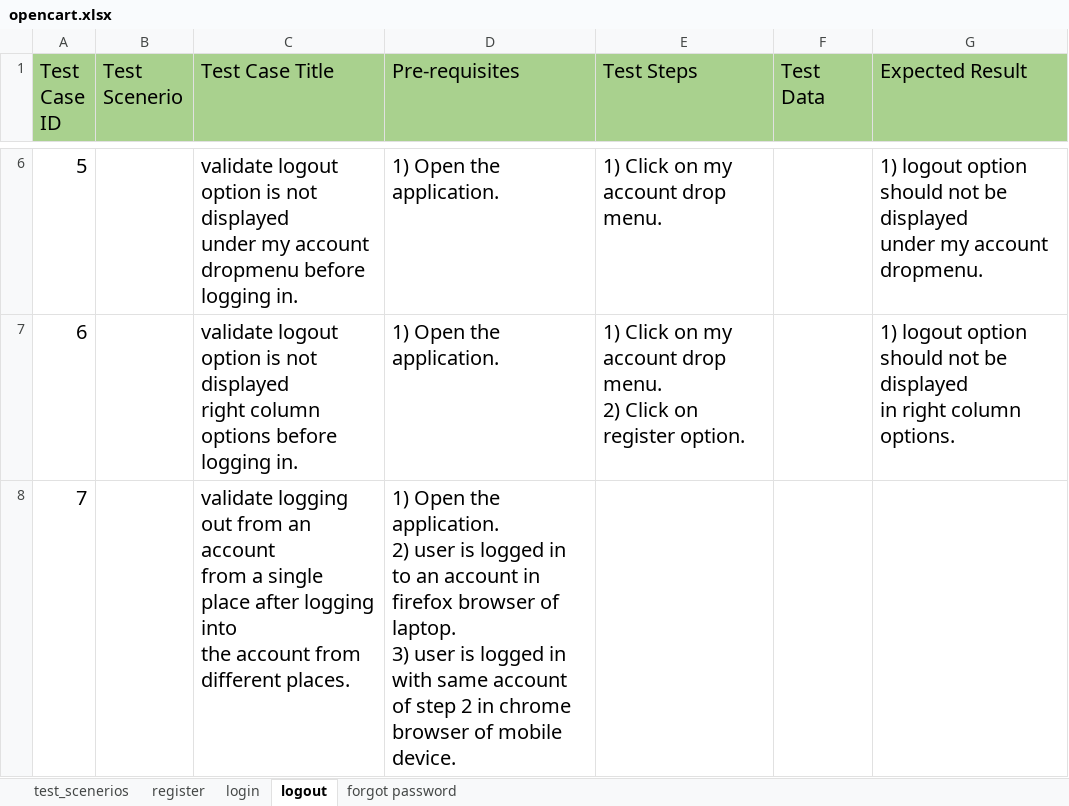
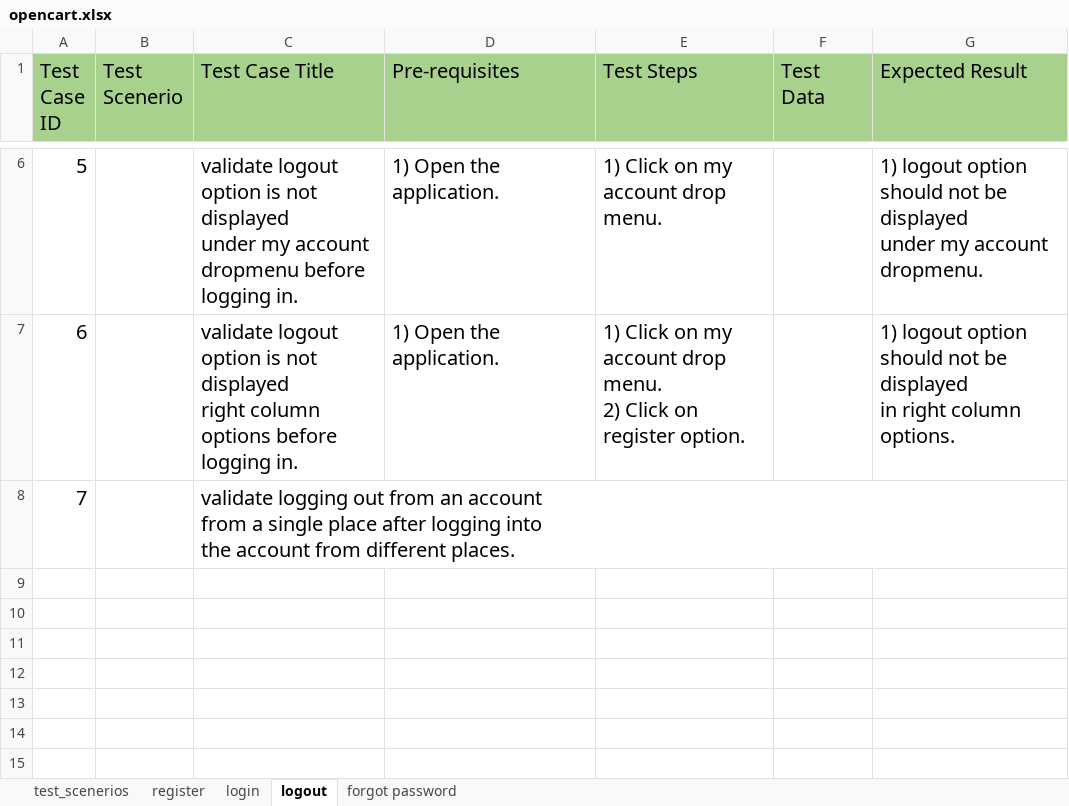
Before and after one commit to fatematabassum1604009/opencart-tese-cases, an Excel workbook: opencart.xlsx, sheet logout, drawn as a sheet; only a part is shown, gaps mark what is left out; values as stored, in another font and other column widths than the file's, no borders; ↵ is a line break in a cell; the diff names each change by its address in the sheet, - before the commit and + after, or states it on an @@ line.

Commit message:
firstt commit

```diff
--- a/opencart.xlsx (sheet logout)
+++ b/opencart.xlsx (sheet logout)
-D8 (Pre-requisites): 1) Open the application. ↵ 2) user is logged in to an account in firefox browser of laptop. ↵ 3) user is logged in with same account of step 2 in chrome browser of mobile device.
+D8 (Pre-requisites): (empty)
```
